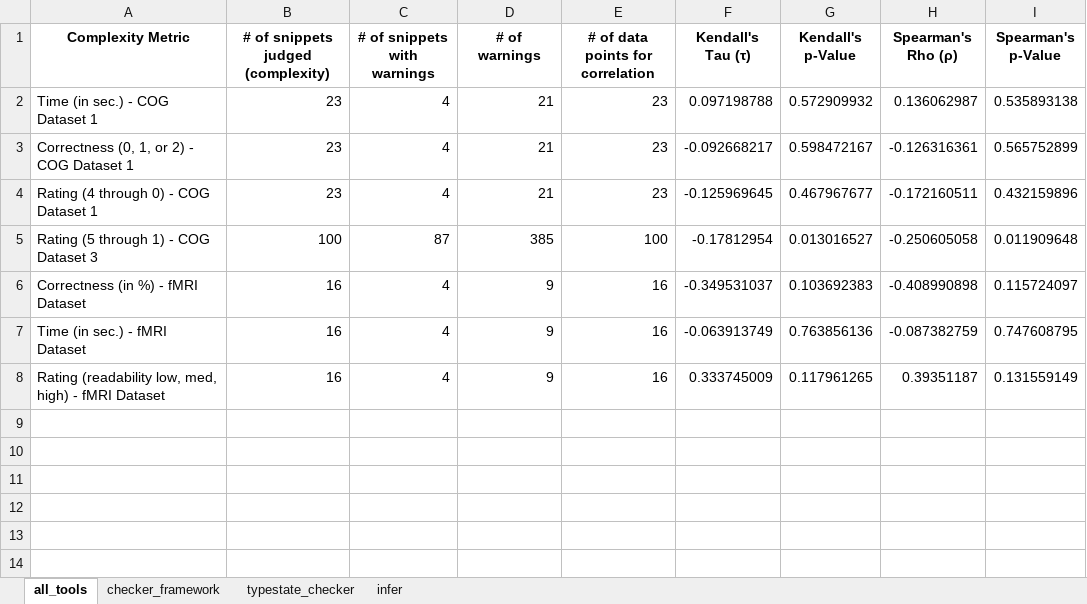
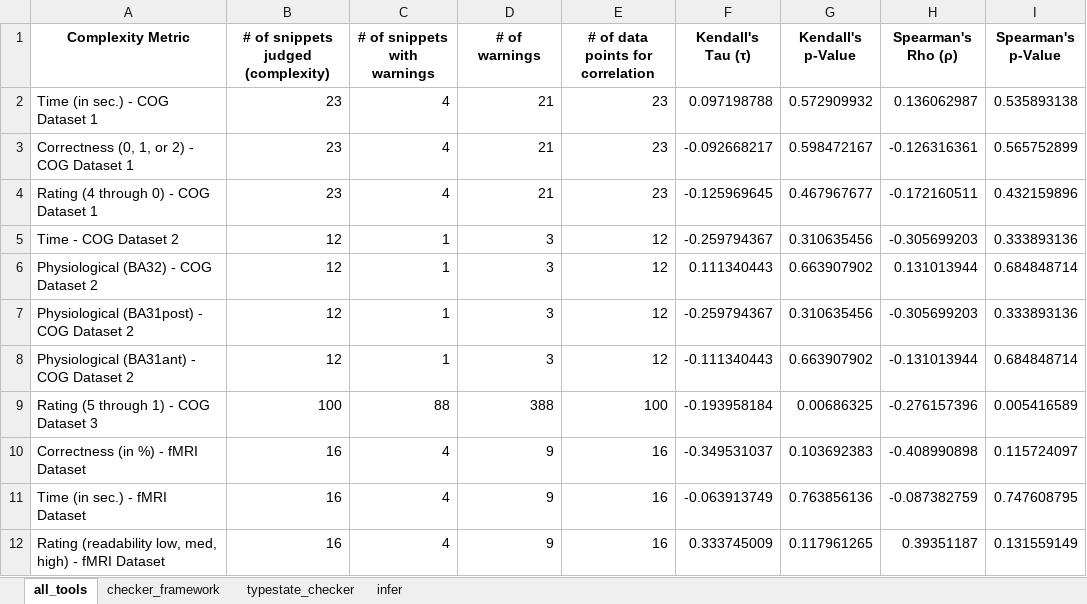
Before and after one commit to sea-lab-wm/complexity-verification-project, an Excel workbook: data/correlation_analysis.xlsx, sheet all_tools, drawn as a sheet; values as stored, in another font and other column widths than the file's, no borders; addresses are those after the commit; the diff names each change by its address in the sheet, - before the commit and + after, or states it on an @@ line.

Commit message:
Add COG Dataset 2 to pipeline

```diff
--- a/data/correlation_analysis.xlsx (sheet all_tools)
+++ b/data/correlation_analysis.xlsx (sheet all_tools)
+row 5: Time - COG Dataset 2 | 12 | 1 | 3 | 12 | -0.259794367 | 0.310635456 | -0.305699203 | 0.333893136
+row 6: Physiological (BA32) - COG Dataset 2 | 12 | 1 | 3 | 12 | 0.111340443 | 0.663907902 | 0.131013944 | 0.684848714
+row 7: Physiological (BA31post) - COG Dataset 2 | 12 | 1 | 3 | 12 | -0.259794367 | 0.310635456 | -0.305699203 | 0.333893136
+row 8: Physiological (BA31ant) - COG Dataset 2 | 12 | 1 | 3 | 12 | -0.111340443 | 0.663907902 | -0.131013944 | 0.684848714
-C9 (# of snippets with warnings): 87
+C9 (# of snippets with warnings): 88
-D9 (# of warnings): 385
+D9 (# of warnings): 388
-F9 (Kendall's Tau (τ)): -0.17812954
+F9 (Kendall's Tau (τ)): -0.193958184
-G9 (Kendall's p-Value): 0.013016527
+G9 (Kendall's p-Value): 0.00686325
-H9 (Spearman's Rho (ρ)): -0.250605058
+H9 (Spearman's Rho (ρ)): -0.276157396
-I9 (Spearman's p-Value): 0.011909648
+I9 (Spearman's p-Value): 0.005416589
```
Also changed, not shown: sheet typestate_checker, sheet infer, sheet checker_framework, 9 other files.
